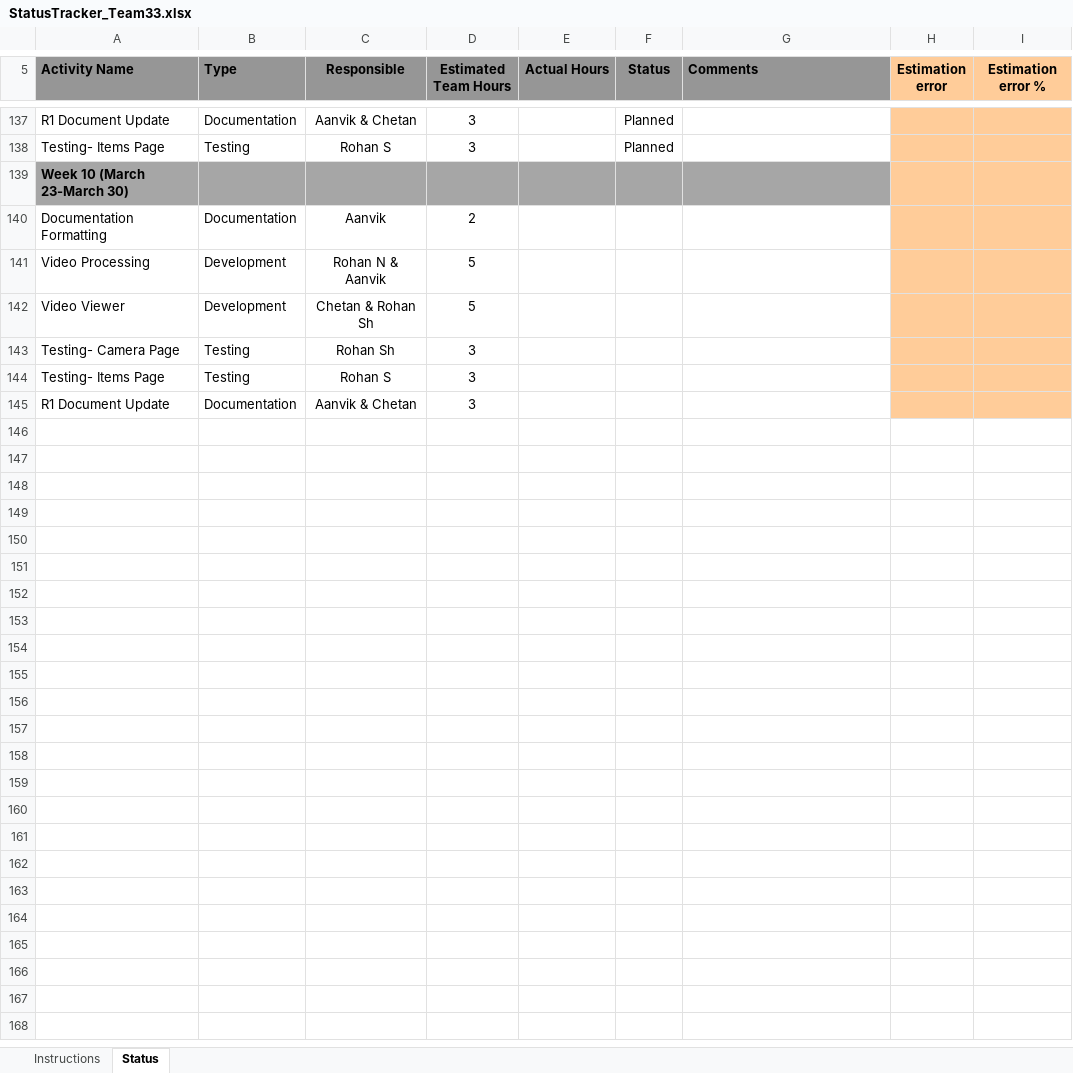
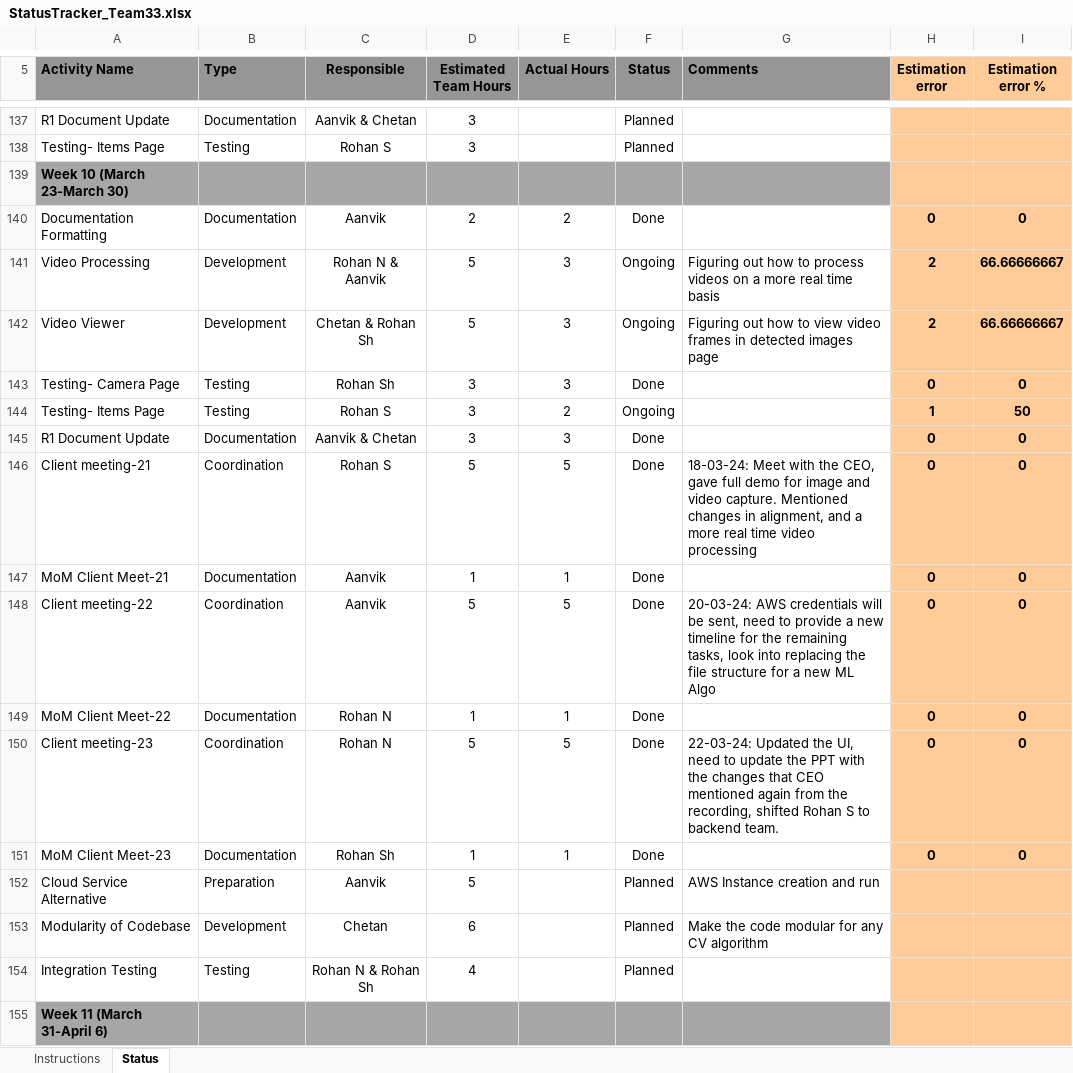
Before and after one commit to gitPROhan/perceptive-app, an Excel workbook: StatusTracker_Team33.xlsx, sheet Status, drawn as a sheet; only a part is shown, gaps mark what is left out; values as stored, in another font and other column widths than the file's, no borders; conditional formats not drawn; the diff names each change by its address in the sheet, - before the commit and + after, or states it on an @@ line.

Commit message:
Week 10 updated, and ongoing, Week 11 planned

```diff
--- a/StatusTracker_Team33.xlsx (sheet Status)
+++ b/StatusTracker_Team33.xlsx (sheet Status)
-E140 (Actual Hours): (empty)
+E140 (Actual Hours): 2
-F140 (Status): (empty)
+F140 (Status): Done
-H140 (Estimation error): (empty)
+H140 (Estimation error): 0
-I140 (Estimation error %): (empty)
+I140 (Estimation error %): 0
-E141:E143 (Actual Hours): (empty)
+E141:E143 (Actual Hours): 3
-F141:F142 (Status): (empty)
+F141:F142 (Status): Ongoing
-G141 (Comments): (empty)
+G141 (Comments): Figuring out how to process videos on a more real time basis
-H141:H142 (Estimation error): (empty)
+H141:H142 (Estimation error): 2
-I141:I142 (Estimation error %): (empty)
+I141:I142 (Estimation error %): 66.66666667
-G142 (Comments): (empty)
+G142 (Comments): Figuring out how to view video frames in detected images page
-F143 (Status): (empty)
+F143 (Status): Done
-H143 (Estimation error): (empty)
+H143 (Estimation error): 0
-I143 (Estimation error %): (empty)
+I143 (Estimation error %): 0
-E144 (Actual Hours): (empty)
+E144 (Actual Hours): 2
-F144 (Status): (empty)
+F144 (Status): Ongoing
-H144 (Estimation error): (empty)
+H144 (Estimation error): 1
-I144 (Estimation error %): (empty)
+I144 (Estimation error %): 50
-E145 (Actual Hours): (empty)
+E145 (Actual Hours): 3
-F145 (Status): (empty)
+F145 (Status): Done
-H145 (Estimation error): (empty)
+H145 (Estimation error): 0
-I145 (Estimation error %): (empty)
+I145 (Estimation error %): 0
+row 146: Client meeting-21 | Coordination | Rohan S | 5 | 5 | Done | 18-03-24: Meet with the CEO, gave full demo for image and video capture. Mentioned changes in alignment, and a more real time video processing | 0 | 0
+row 147: MoM Client Meet-21 | Documentation | Aanvik | 1 | 1 | Done |  | 0 | 0
+row 148: Client meeting-22 | Coordination | Aanvik | 5 | 5 | Done | 20-03-24: AWS credentials will be sent, need to provide a new timeline for the remaining tasks, look into replacing the file structure for a new ML Algo | 0 | 0
+row 149: MoM Client Meet-22 | Documentation | Rohan N | 1 | 1 | Done |  | 0 | 0
+row 150: Client meeting-23 | Coordination | Rohan N | 5 | 5 | Done | 22-03-24: Updated the UI, need to update the PPT with the changes that CEO mentioned again from the recording, shifted Rohan S to backend team. | 0 | 0
+row 151: MoM Client Meet-23 | Documentation | Rohan Sh | 1 | 1 | Done |  | 0 | 0
+row 152: Cloud Service Alternative | Preparation | Aanvik | 5 |  | Planned | AWS Instance creation and run
+row 153: Modularity of Codebase | Development | Chetan | 6 |  | Planned | Make the code modular for any CV algorithm
+row 154: Integration Testing | Testing | Rohan N & Rohan Sh | 4 |  | Planned
+row 155: Week 11 (March 31-April 6)
```
